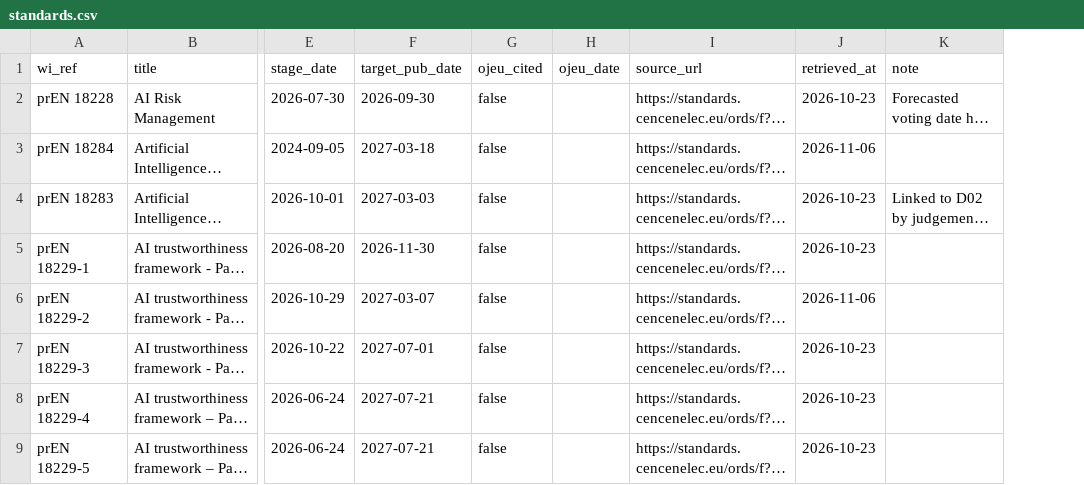
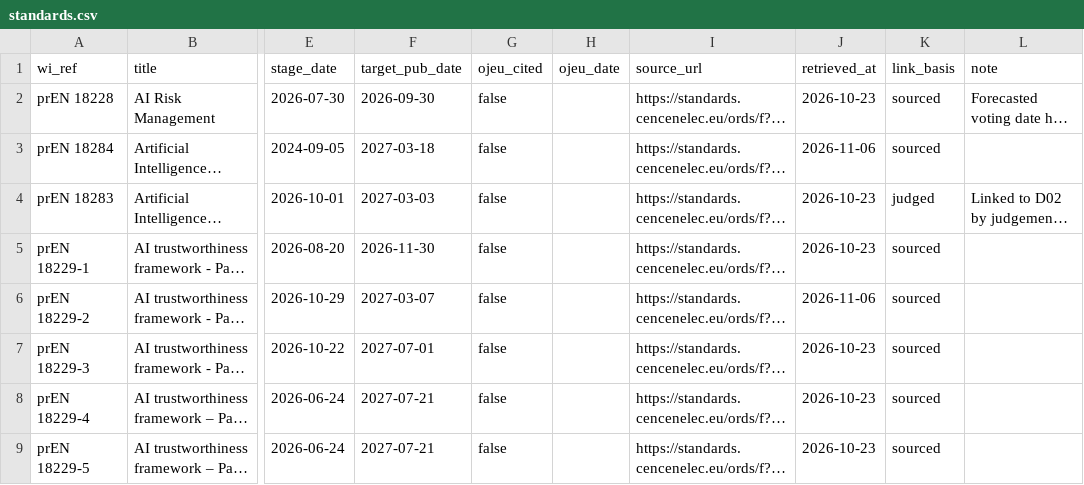
Before and after one commit to simones99/ai-act-standards-map, a CSV file: data/curated/standards.csv, drawn as a sheet; only a part is shown, gaps mark what is left out; long unchanged cells end in …; the diff names each change by its address in the sheet, - before the commit and + after, or states it on an @@ line.

Commit message:
site: sourced status first with judged links named beside it, timeline rows locked to their table, how-to-read section, corrections and stale-data notice
- link_basis column on deliverables and work items; a judged link is marked in the strip, the track, the plot and both tables
- status shown on public sources alone; where a judgement would change it the cell is neutral and names the standard and date it rests on
- each requirement says when: target, publication or citation, against the Annex III application date
- sticky step headers, status beside the requirement, dates that never break, plot rows level with the table at every width
- How to read this page: Article 40(1) quoted from EUR-Lex, steps defined from the CEN BOSS pages
- report-a-correction links, stale-data notice, watched pages reached, steps reached this week
- one inline progressive-enhancement script: section in view, sortable full tables, copy row link

```diff
--- a/data/curated/standards.csv
+++ b/data/curated/standards.csv
+column K (link_basis), rows 2-9: sourced | sourced | judged | sourced | sourced | sourced | sourced | sourced
```
Also changed, not shown: data/curated/request_deliverables.csv, 14 other files.
